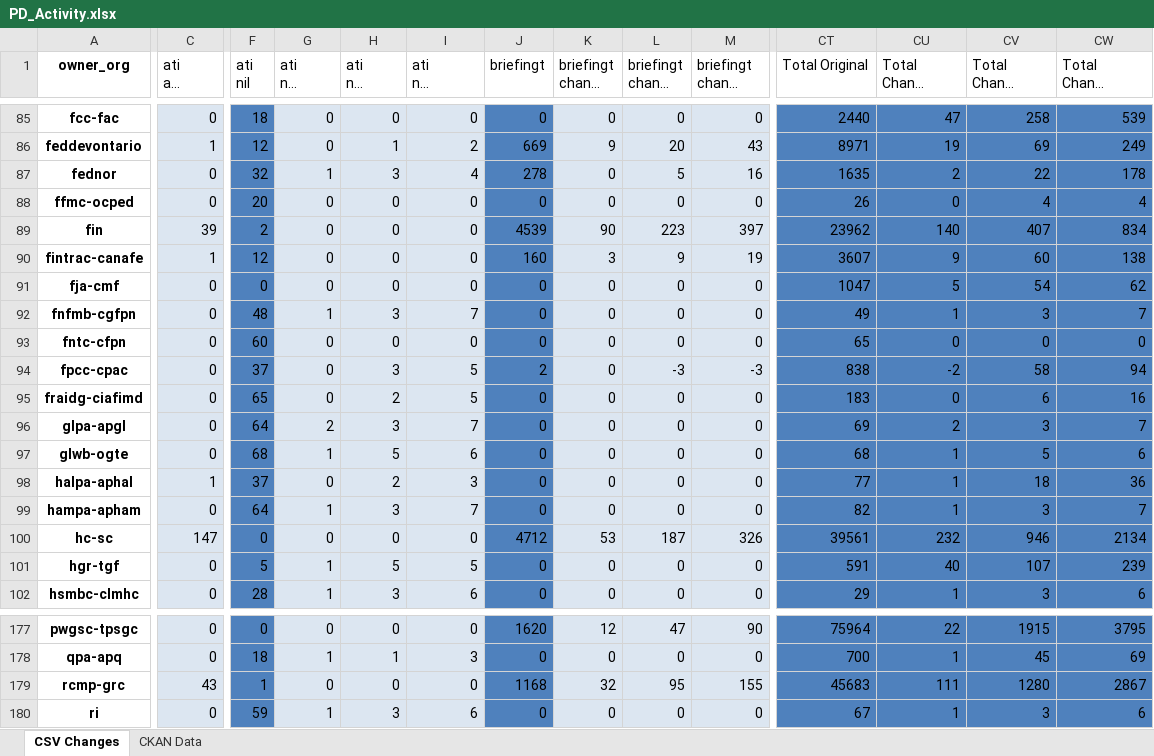
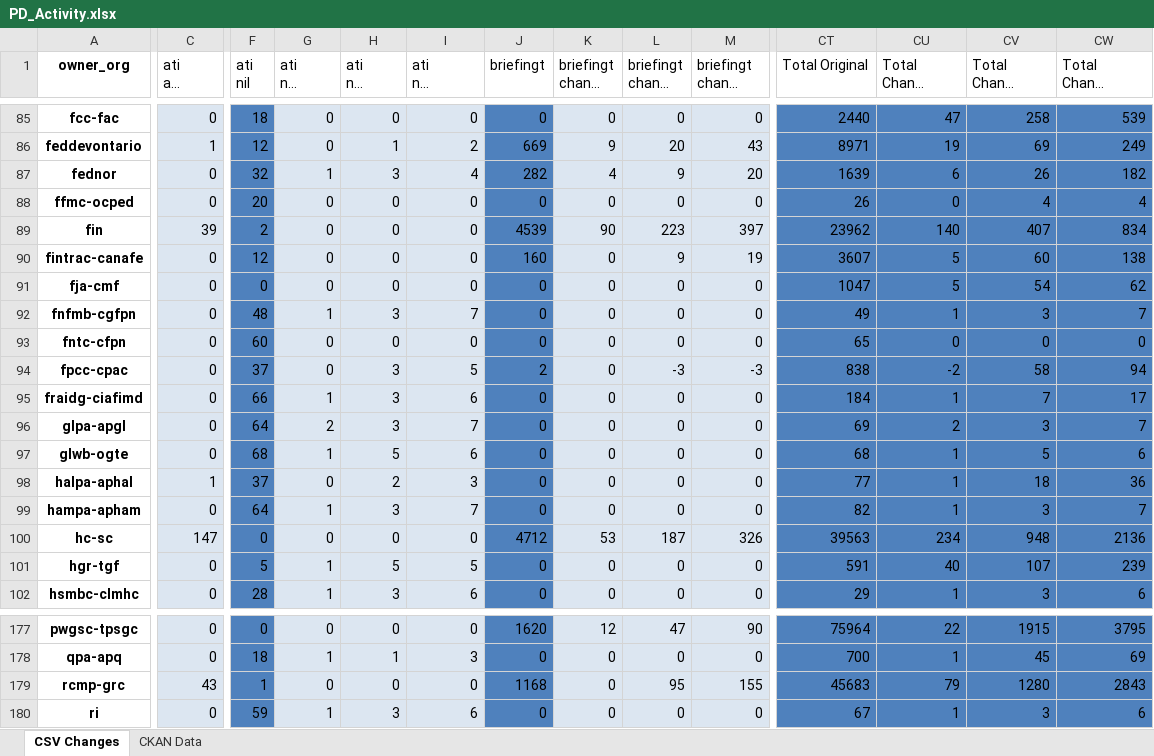
Before and after one commit to PatLittle/analytics-corporate-reporting, an Excel workbook: PD_CHANGES_RPT/PD_Activity.xlsx, sheet CSV Changes, drawn as a sheet; only a part is shown, gaps mark what is left out; long unchanged cells end in …; values as stored, in another font and other column widths than the file's, no borders; the diff covers the shown part only; the diff names each change by its address in the sheet, - before the commit and + after, or states it on an @@ line.

```diff
--- a/PD_CHANGES_RPT/PD_Activity.xlsx (sheet CSV Changes)
+++ b/PD_CHANGES_RPT/PD_Activity.xlsx (sheet CSV Changes)
-J87 (briefingt): 278
+J87 (briefingt): 282
-K87 (briefingt change 30-days): 0
+K87 (briefingt change 30-days): 4
-L87 (briefingt change 90-days): 5
+L87 (briefingt change 90-days): 9
-M87 (briefingt change 6-months): 16
+M87 (briefingt change 6-months): 20
-CT87 (Total Original): 1635
+CT87 (Total Original): 1639
-CU87 (Total Change 30-days): 2
+CU87 (Total Change 30-days): 6
-CV87 (Total Change 90-days): 22
+CV87 (Total Change 90-days): 26
-CW87 (Total Change 6-months): 178
+CW87 (Total Change 6-months): 182
-C90 (ati all change 30-days): 1
+C90 (ati all change 30-days): 0
-K90 (briefingt change 30-days): 3
+K90 (briefingt change 30-days): 0
-CU90 (Total Change 30-days): 9
+CU90 (Total Change 30-days): 5
-F95 (ati nil): 65
+F95 (ati nil): 66
-G95 (ati nil change 30-days): 0
+G95 (ati nil change 30-days): 1
-H95 (ati nil change 90-days): 2
+H95 (ati nil change 90-days): 3
-I95 (ati nil change 6-months): 5
+I95 (ati nil change 6-months): 6
-CT95 (Total Original): 183
+CT95 (Total Original): 184
-CU95 (Total Change 30-days): 0
+CU95 (Total Change 30-days): 1
-CV95 (Total Change 90-days): 6
+CV95 (Total Change 90-days): 7
-CW95 (Total Change 6-months): 16
+CW95 (Total Change 6-months): 17
-CT100 (Total Original): 39561
+CT100 (Total Original): 39563
-CU100 (Total Change 30-days): 232
+CU100 (Total Change 30-days): 234
-CV100 (Total Change 90-days): 946
+CV100 (Total Change 90-days): 948
-CW100 (Total Change 6-months): 2134
+CW100 (Total Change 6-months): 2136
-K179 (briefingt change 30-days): 32
+K179 (briefingt change 30-days): 0
-CU179 (Total Change 30-days): 111
+CU179 (Total Change 30-days): 79
-CW179 (Total Change 6-months): 2867
+CW179 (Total Change 6-months): 2843
```
Also changed, not shown: 227 edited cells elsewhere in this sheet, 1 other file.
